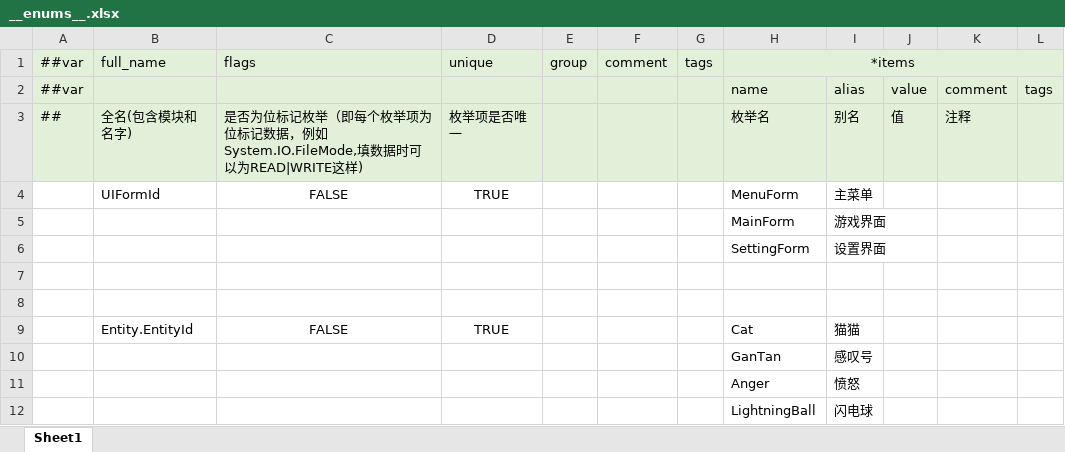
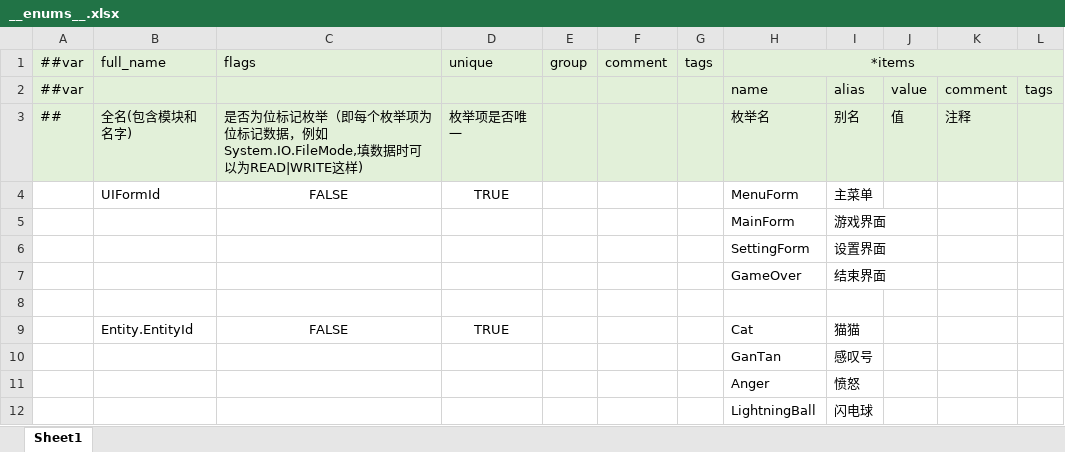
Before and after one commit to liangxudongsun/GodotGameFramework, an Excel workbook: Configs/GameConfig/Datas/__enums__.xlsx, sheet Sheet1, drawn as a sheet; values as stored, in another font and other column widths than the file's, no borders; the diff names each change by its address in the sheet, - before the commit and + after, or states it on an @@ line.

```diff
--- a/Configs/GameConfig/Datas/__enums__.xlsx (sheet Sheet1)
+++ b/Configs/GameConfig/Datas/__enums__.xlsx (sheet Sheet1)
-row 7: (empty)
+row 7:  |  |  |  |  |  |  | GameOver | 结束界面
```
Also changed, not shown: Configs/GameConfig/Datas/实体.xlsx, Configs/GameConfig/Datas/界面UI.xlsx, 29 other files.
